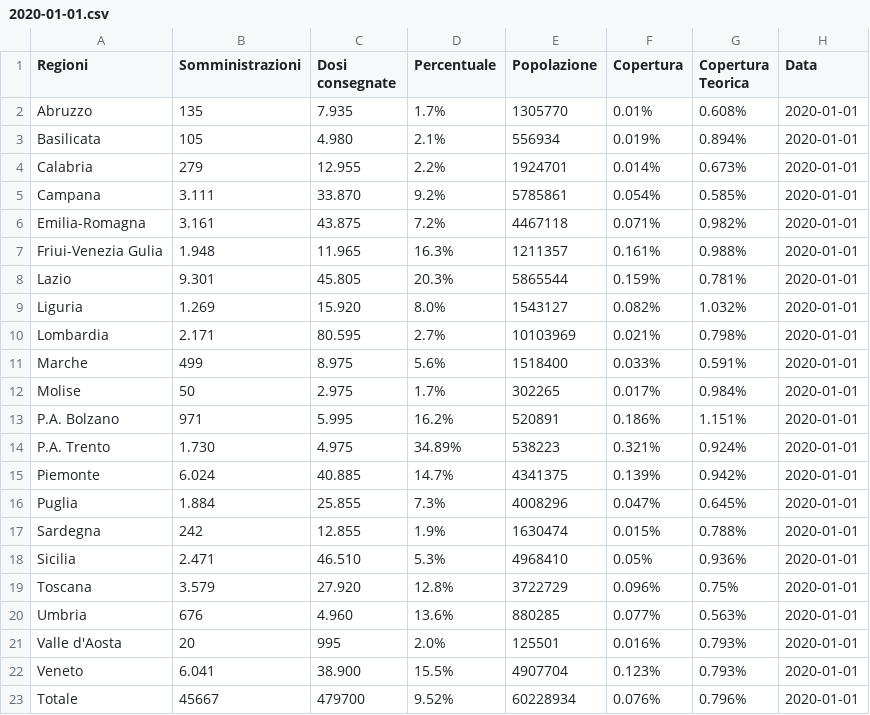
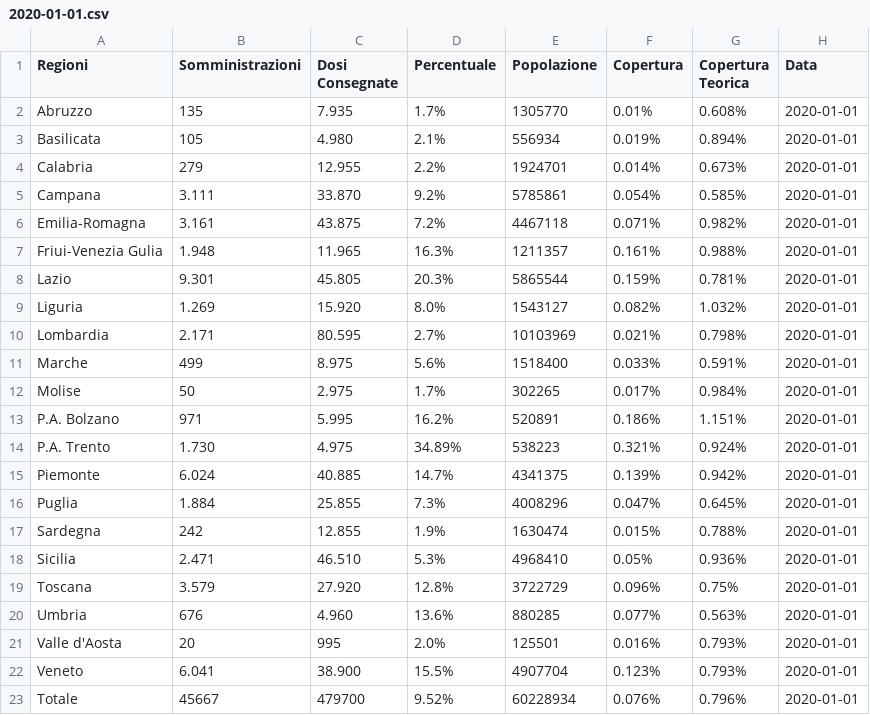
Before and after one commit to dallanoce/vaccinazione_COVID19, a CSV file: andamento_giornaliero/2020-01-01.csv, drawn as a sheet.

Commit message:
Added regions dedicated csv

```diff
--- a/andamento_giornaliero/2020-01-01.csv
+++ b/andamento_giornaliero/2020-01-01.csv
@@ -1,2 +1,2 @@
-Regioni,Somministrazioni,Dosi consegnate,Percentuale,Popolazione,Copertura,Copertura Teorica,Data
+Regioni,Somministrazioni,Dosi Consegnate,Percentuale,Popolazione,Copertura,Copertura Teorica,Data
 Abruzzo,135,7.935,1.7%,1305770,0.01%,0.608%,2020-01-01
```
Also changed, not shown: andamento_giornaliero/2020-01-02.csv, andamento_giornaliero_gruppi/2020-01-04.csv, 27 other files.
